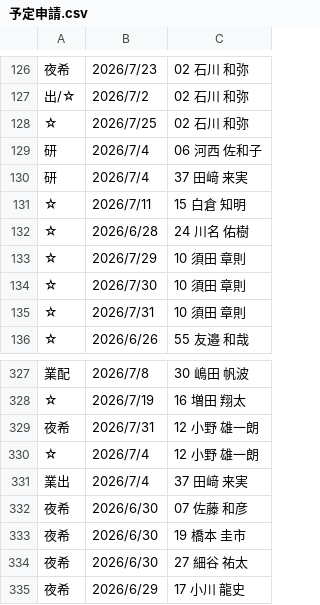
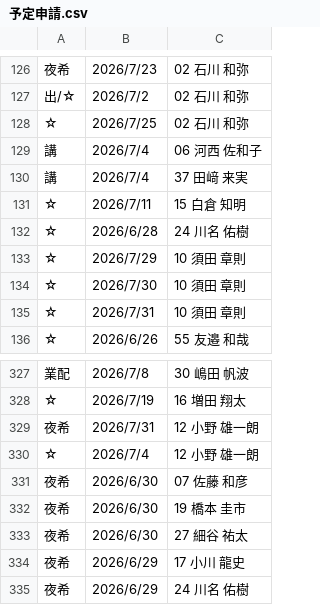
Before and after one commit to kou-0804/local-shift-backup-2026-04-04, a CSV file: shift_scheduler/data/予定申請.csv, drawn as a sheet; only a part is shown, gaps mark what is left out; the shorter side is filled out with more unchanged rows.

```diff
--- a/shift_scheduler/data/予定申請.csv
+++ b/shift_scheduler/data/予定申請.csv
@@ -128,4 +128,4 @@
 ☆,2026/7/25,02 石川　和弥
-研,2026/7/4,06 河西　佐和子
-研,2026/7/4,37 田﨑　来実
+講,2026/7/4,06 河西　佐和子
+講,2026/7/4,37 田﨑　来実
 ☆,2026/7/11,15 白倉　知明
@@ -330,3 +330,2 @@
 ☆,2026/7/4,12 小野　雄一朗
-業出,2026/7/4,37 田﨑　来実
 夜希,2026/6/30,07 佐藤　和彦
```
